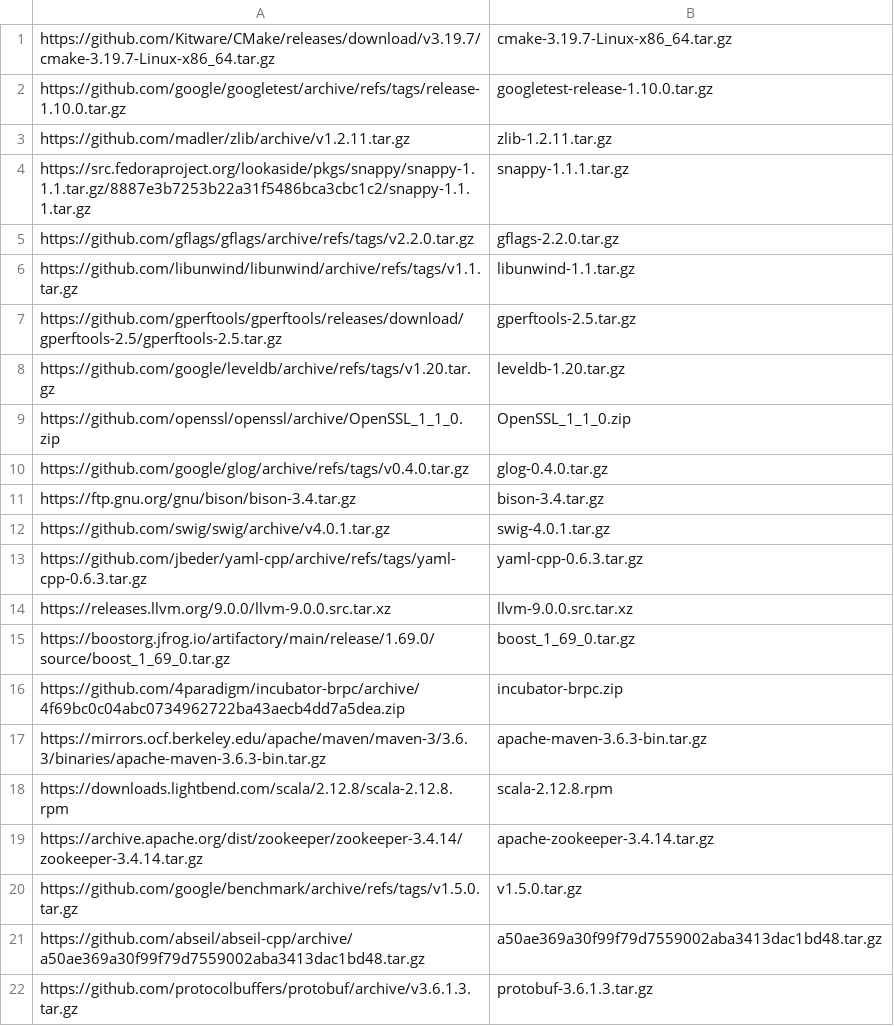
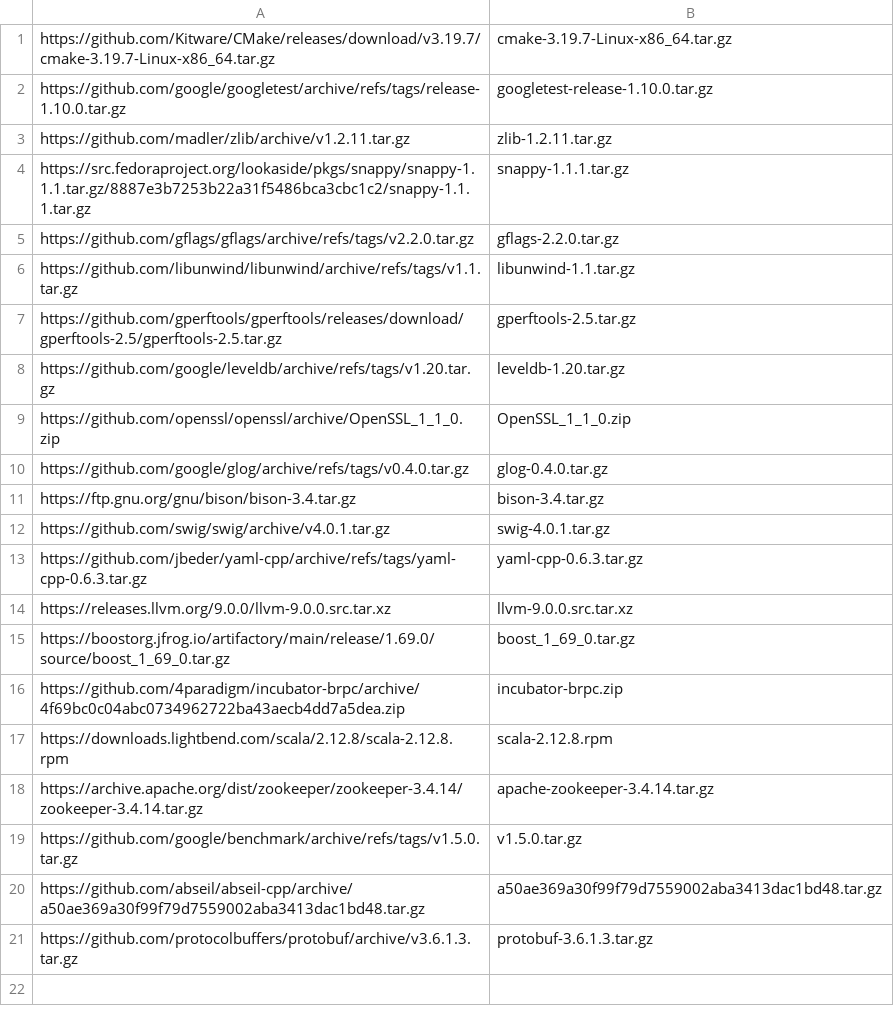
Before and after one commit to imotai/devbox, a CSV file: build_env/library.csv, drawn as a sheet.

Commit message:
fix: remove maven

```diff
--- a/build_env/library.csv
+++ b/build_env/library.csv
@@ -16,3 +16,2 @@ https://boostorg.jfrog.io/artifactory/main/release/1.69.0/source/boost_1_69_0.ta
 https://github.com/4paradigm/incubator-brpc/archive/4f69bc0c04abc0734962722ba43aecb4dd7a5dea.zip,incubator-brpc.zip
-https://mirrors.ocf.berkeley.edu/apache/maven/maven-3/3.6.3/binaries/apache-maven-3.6.3-bin.tar.gz,apache-maven-3.6.3-bin.tar.gz
 https://downloads.lightbend.com/scala/2.12.8/scala-2.12.8.rpm,scala-2.12.8.rpm
```
Also changed, not shown: 1 other file.
